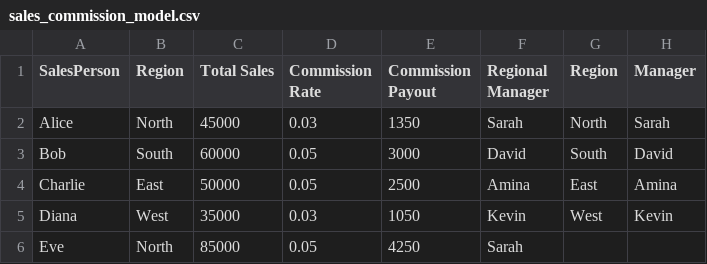
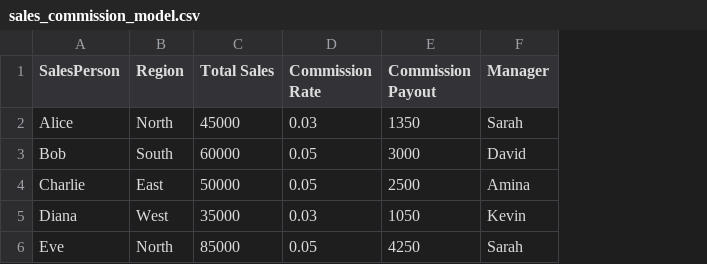
Before and after one commit to ChristineNjeri25/Data-Analyst-Portfolio, a CSV file: 01-excel/sales_commission_model.csv, drawn as a sheet; removed rows and columns are numbered as before the commit, all else as after; the diff names each change by its address in the sheet, - before the commit and + after, or states it on an @@ line.

```diff
--- a/01-excel/sales_commission_model.csv
+++ b/01-excel/sales_commission_model.csv
-column F (Regional Manager), rows 2-6: Sarah | David | Amina | Kevin | Sarah
-column G (Region), rows 2-5: North | South | East | West
-F6 (Manager): (empty)
+F6 (Manager): Sarah
```
Also changed, not shown: 2 other files.
